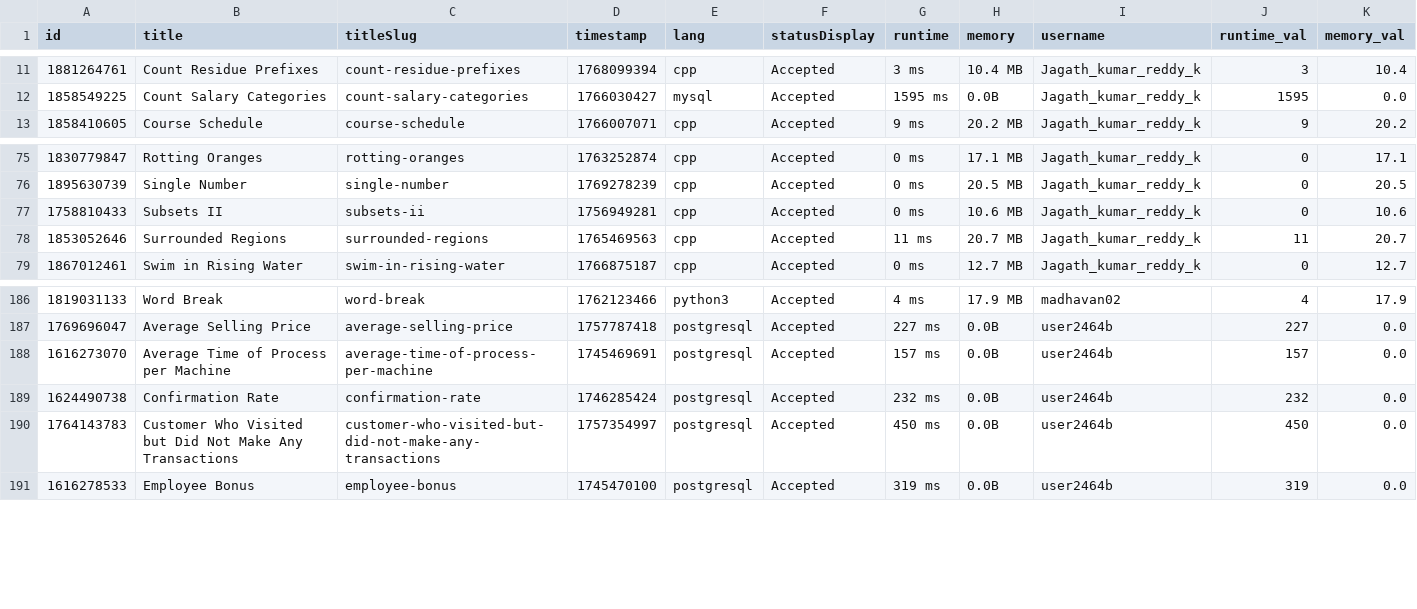
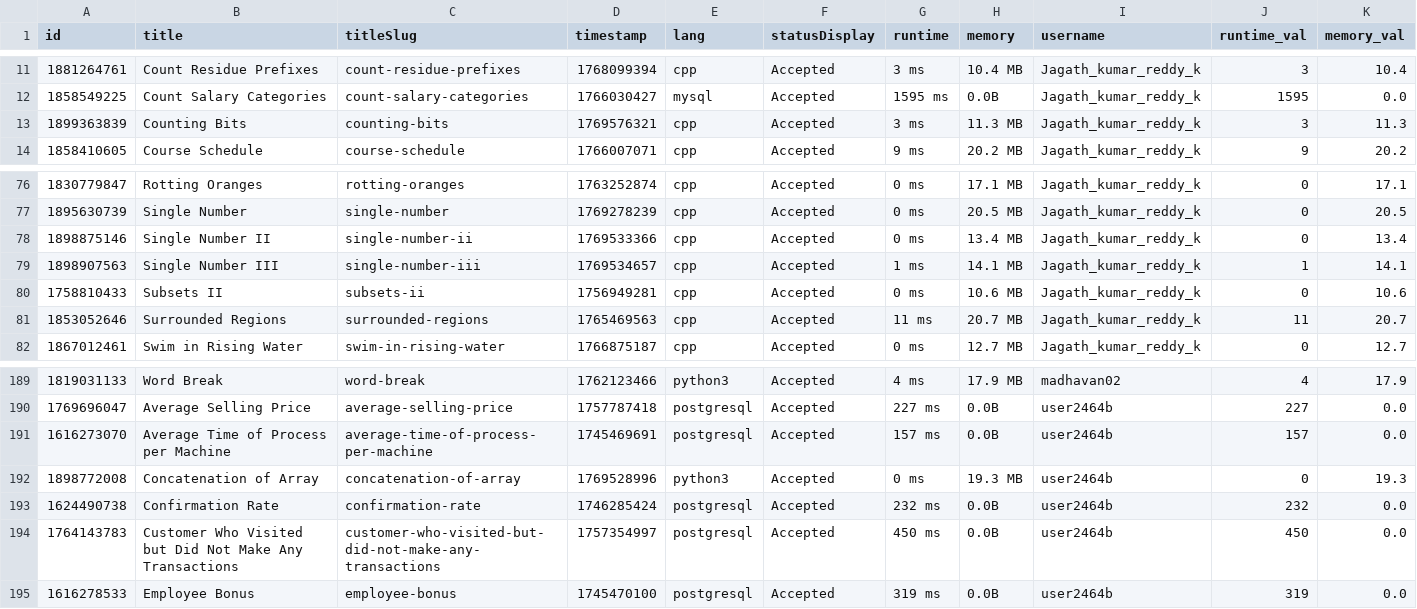
Before and after one commit to Vigneshwarr3/leetcode_leaderboard, a CSV file: recent_ac_submissions.csv, drawn as a sheet; only a part is shown, gaps mark what is left out; rows hold the shown columns only; the diff names each change by its address in the sheet, - before the commit and + after, or states it on an @@ line.

```diff
--- a/recent_ac_submissions.csv
+++ b/recent_ac_submissions.csv
+row 13: 1899363839 | Counting Bits | counting-bits | 1769576321 | cpp | Accepted | 3 ms | 11.3 MB | Jagath_kumar_reddy_k | 3 | 11.3
+row 78: 1898875146 | Single Number II | single-number-ii | 1769533366 | cpp | Accepted | 0 ms | 13.4 MB | Jagath_kumar_reddy_k | 0 | 13.4
+row 79: 1898907563 | Single Number III | single-number-iii | 1769534657 | cpp | Accepted | 1 ms | 14.1 MB | Jagath_kumar_reddy_k | 1 | 14.1
+row 192: 1898772008 | Concatenation of Array | concatenation-of-array | 1769528996 | python3 | Accepted | 0 ms | 19.3 MB | user2464b | 0 | 19.3
```
Also changed, not shown: 1 other file.
